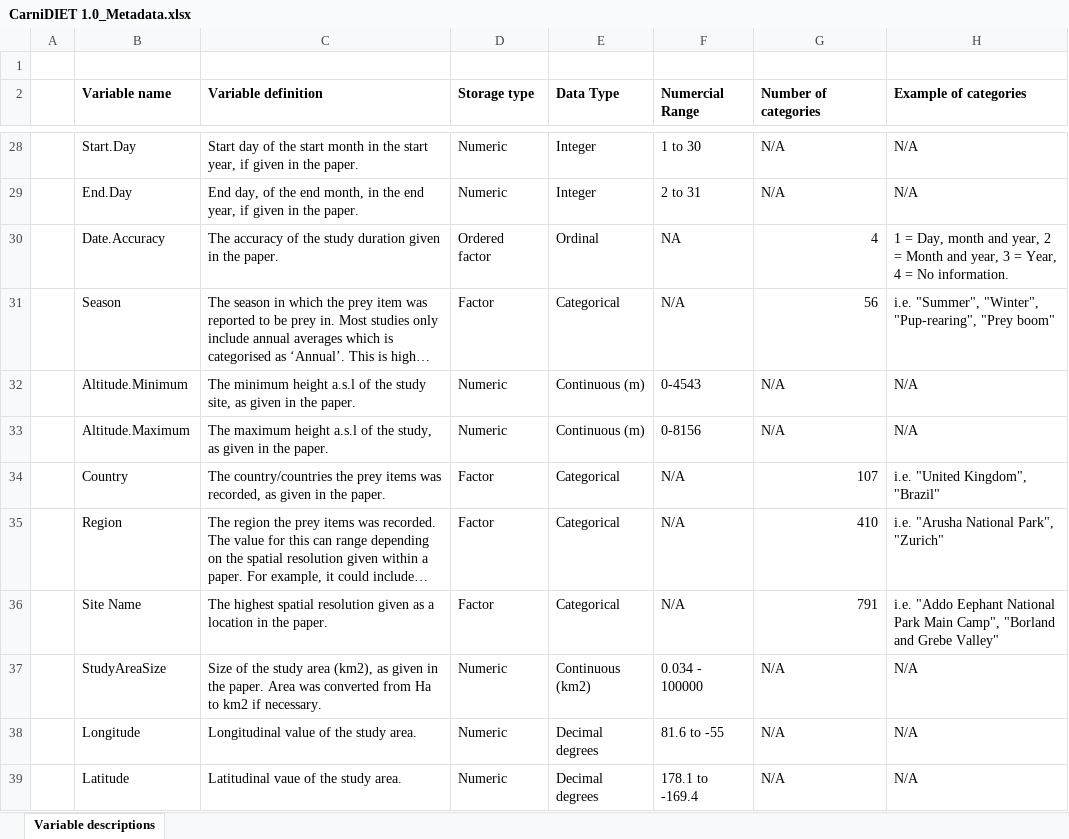
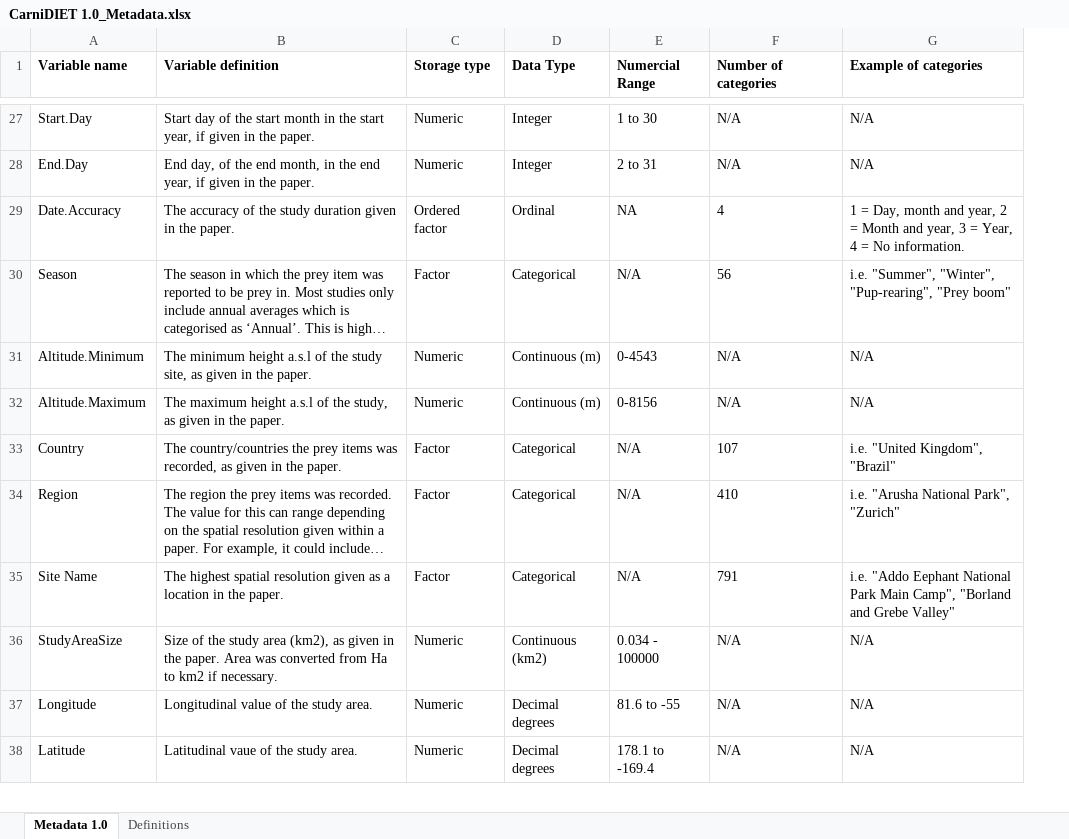
Before and after one commit to osmiddleton/CarniDIET-Database, an Excel workbook: Version 1.0/CarniDIET 1.0_Metadata.xlsx, sheet Metadata 1.0, drawn as a sheet; only a part is shown, gaps mark what is left out; long unchanged cells end in …; values as stored, in another font and other column widths than the file's, no borders; removed rows and columns are numbered as before the commit, all else as after; the diff covers the shown part only; the diff names each change by its address in the sheet, - before the commit and + after, or states it on an @@ line.

```diff
--- a/Version 1.0/CarniDIET 1.0_Metadata.xlsx (sheet Metadata 1.0)
+++ b/Version 1.0/CarniDIET 1.0_Metadata.xlsx (sheet Metadata 1.0)
-sheet tab: Variable descriptions
+sheet tab: Metadata 1.0
+sheet tab: Definitions
-column A, empty
-row 1: (empty)
-F29:F30 alignment: right
+F29:F30 alignment: left
-F33:F35 alignment: right
+F33:F35 alignment: left
```
Also changed, not shown: 8 edited cells and cell formats elsewhere in this sheet, 22 other files.
